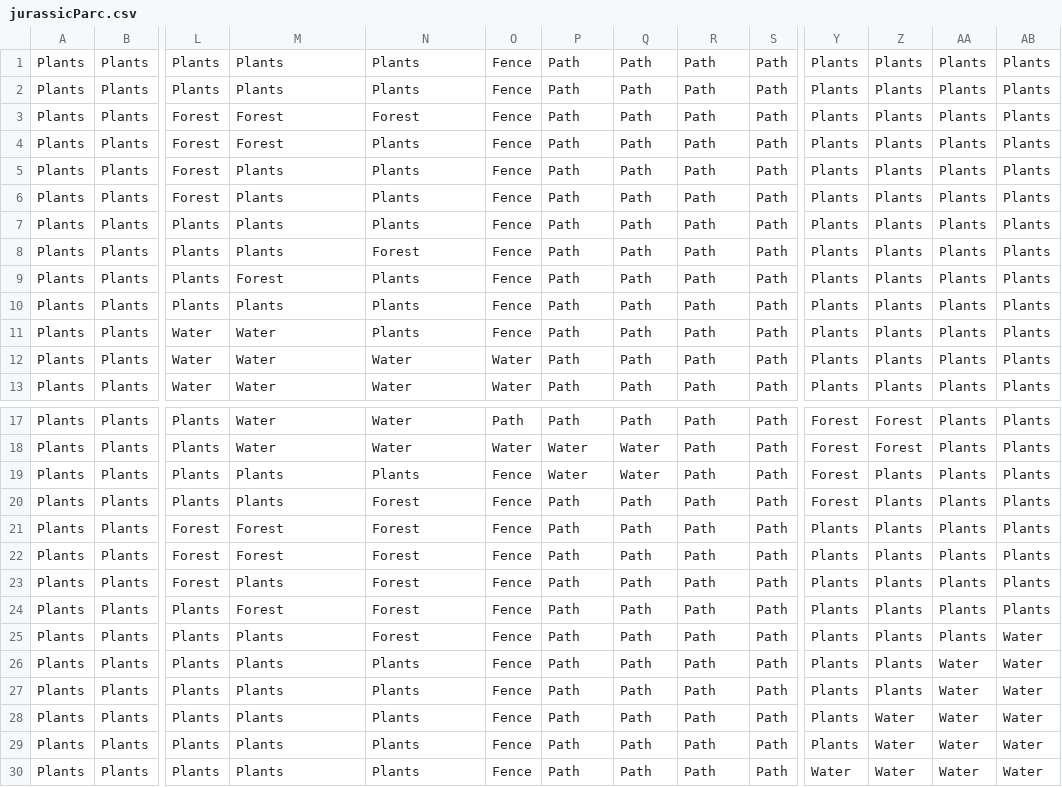
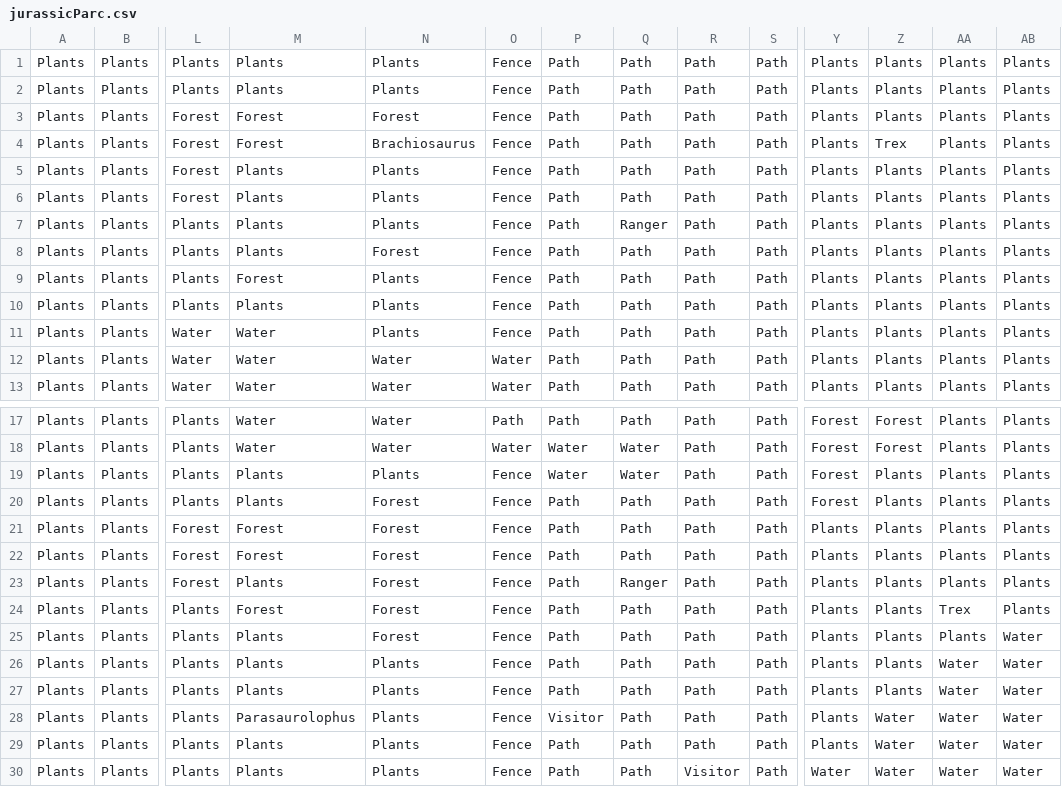
Before and after one commit to slinusc/PyCity_jurassic_park, a CSV file: csv_scene_files/jurassicParc.csv, drawn as a sheet; only a part is shown, gaps mark what is left out; removed rows and columns are numbered as before the commit, all else as after; rows hold the shown columns only; the diff names each change by its address in the sheet, - before the commit and + after, or states it on an @@ line.

Commit message:
new parc

```diff
--- a/csv_scene_files/jurassicParc.csv
+++ b/csv_scene_files/jurassicParc.csv
-N4: Plants
+N4: Brachiosaurus
-Z4: Plants
+Z4: Trex
-Q7: Path
+Q7: Ranger
-Q23: Path
+Q23: Ranger
-AA24: Plants
+AA24: Trex
+row 28: Plants | Plants | Plants | Parasaurolophus | Plants | Fence | Visitor | Path | Path | Path | Plants | Water | Water | Water
-row 29: Plants | Plants | Plants | Plants | Plants | Fence | Path | Path | Path | Path | Plants | Water | Water | Water
-R30: Path
+R30: Visitor
```
Also changed, not shown: 22 other files.
